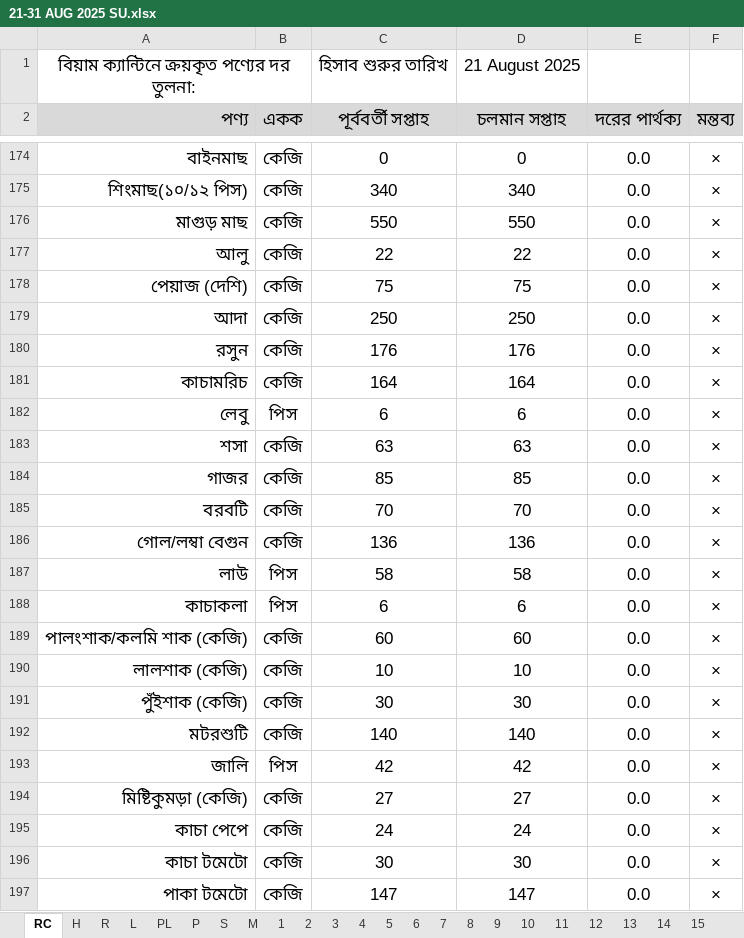
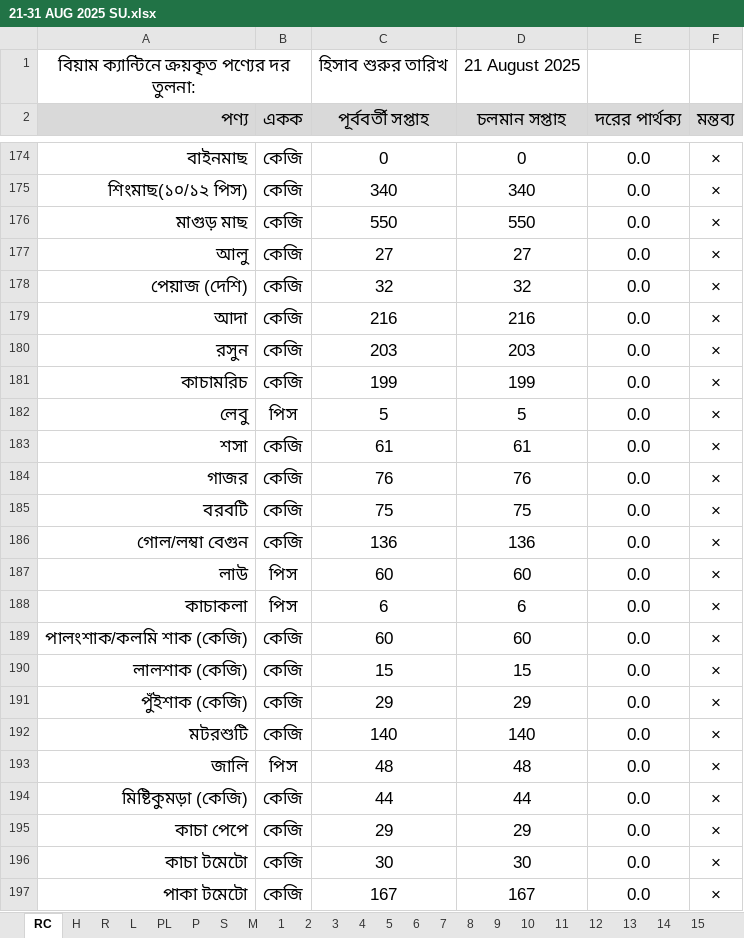
Before and after one commit to nshamim2026/office, an Excel workbook: Store/08-2025 STORE GH/21-31 AUG 2025 SU.xlsx, sheet RC, drawn as a sheet; only a part is shown, gaps mark what is left out; values as stored, in another font and other column widths than the file's, no borders; conditional formats not drawn; the diff covers the shown part only; the diff names each change by its address in the sheet, - before the commit and + after, or states it on an @@ line.

```diff
--- a/Store/08-2025 STORE GH/21-31 AUG 2025 SU.xlsx (sheet RC)
+++ b/Store/08-2025 STORE GH/21-31 AUG 2025 SU.xlsx (sheet RC)
-C177 (পূর্ববর্তী সপ্তাহ): 22
+C177 (পূর্ববর্তী সপ্তাহ): 27
-D177 (চলমান সপ্তাহ): 22
+D177 (চলমান সপ্তাহ): 27
-C178 (পূর্ববর্তী সপ্তাহ): 75
+C178 (পূর্ববর্তী সপ্তাহ): 32
-D178 (চলমান সপ্তাহ): 75
+D178 (চলমান সপ্তাহ): 32
-C179 (পূর্ববর্তী সপ্তাহ): 250
+C179 (পূর্ববর্তী সপ্তাহ): 216
-D179 (চলমান সপ্তাহ): 250
+D179 (চলমান সপ্তাহ): 216
-C180 (পূর্ববর্তী সপ্তাহ): 176
+C180 (পূর্ববর্তী সপ্তাহ): 203
-D180 (চলমান সপ্তাহ): 176
+D180 (চলমান সপ্তাহ): 203
-C181 (পূর্ববর্তী সপ্তাহ): 164
+C181 (পূর্ববর্তী সপ্তাহ): 199
-D181 (চলমান সপ্তাহ): 164
+D181 (চলমান সপ্তাহ): 199
-C182 (পূর্ববর্তী সপ্তাহ): 6
+C182 (পূর্ববর্তী সপ্তাহ): 5
-D182 (চলমান সপ্তাহ): 6
+D182 (চলমান সপ্তাহ): 5
-C183 (পূর্ববর্তী সপ্তাহ): 63
+C183 (পূর্ববর্তী সপ্তাহ): 61
-D183 (চলমান সপ্তাহ): 63
+D183 (চলমান সপ্তাহ): 61
-C184 (পূর্ববর্তী সপ্তাহ): 85
+C184 (পূর্ববর্তী সপ্তাহ): 76
-D184 (চলমান সপ্তাহ): 85
+D184 (চলমান সপ্তাহ): 76
-C185 (পূর্ববর্তী সপ্তাহ): 70
+C185 (পূর্ববর্তী সপ্তাহ): 75
-D185 (চলমান সপ্তাহ): 70
+D185 (চলমান সপ্তাহ): 75
-C187 (পূর্ববর্তী সপ্তাহ): 58
+C187 (পূর্ববর্তী সপ্তাহ): 60
-D187 (চলমান সপ্তাহ): 58
+D187 (চলমান সপ্তাহ): 60
-C190 (পূর্ববর্তী সপ্তাহ): 10
+C190 (পূর্ববর্তী সপ্তাহ): 15
-D190 (চলমান সপ্তাহ): 10
+D190 (চলমান সপ্তাহ): 15
-C191 (পূর্ববর্তী সপ্তাহ): 30
+C191 (পূর্ববর্তী সপ্তাহ): 29
-D191 (চলমান সপ্তাহ): 30
+D191 (চলমান সপ্তাহ): 29
-C193 (পূর্ববর্তী সপ্তাহ): 42
+C193 (পূর্ববর্তী সপ্তাহ): 48
-D193 (চলমান সপ্তাহ): 42
+D193 (চলমান সপ্তাহ): 48
-C194 (পূর্ববর্তী সপ্তাহ): 27
+C194 (পূর্ববর্তী সপ্তাহ): 44
-D194 (চলমান সপ্তাহ): 27
+D194 (চলমান সপ্তাহ): 44
-C195 (পূর্ববর্তী সপ্তাহ): 24
+C195 (পূর্ববর্তী সপ্তাহ): 29
-D195 (চলমান সপ্তাহ): 24
+D195 (চলমান সপ্তাহ): 29
-C197 (পূর্ববর্তী সপ্তাহ): 147
+C197 (পূর্ববর্তী সপ্তাহ): 167
-D197 (চলমান সপ্তাহ): 147
+D197 (চলমান সপ্তাহ): 167
```
Also changed, not shown: 98 edited cells elsewhere in this sheet, sheet R, sheet S, sheet P, sheet H, Store/08-2025 STORE GH/11-20 AUG 2025 SU.xlsx.
